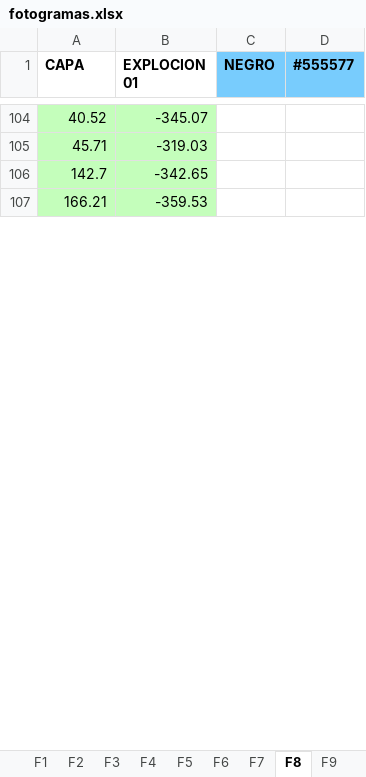
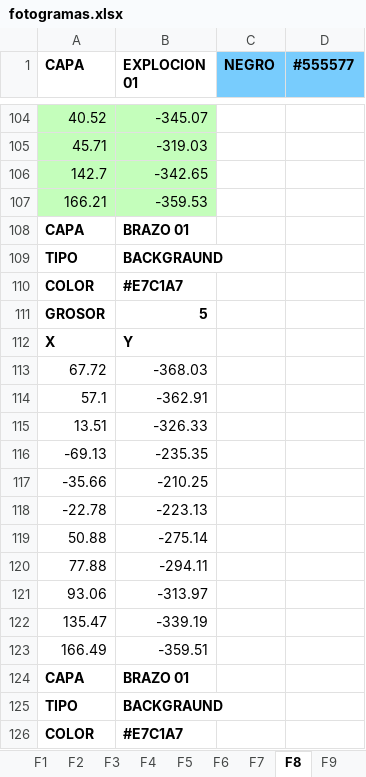
Before and after one commit to zzaun/ProyectoReze_v3, an Excel workbook: fotogramas.xlsx, sheet F8, drawn as a sheet; only a part is shown, gaps mark what is left out; values as stored, in another font and other column widths than the file's, no borders; the diff covers the shown part only; the diff names each change by its address in the sheet, - before the commit and + after, or states it on an @@ line.

```diff
--- a/fotogramas.xlsx (sheet F8)
+++ b/fotogramas.xlsx (sheet F8)
+row 108: CAPA | BRAZO 01
+row 109: TIPO | BACKGRAUND
+row 110: COLOR | #E7C1A7
+row 111: GROSOR | 5
+row 112: X | Y
+row 113: 67.72 | -368.03
+row 114: 57.1 | -362.91
+row 115: 13.51 | -326.33
+row 116: -69.13 | -235.35
+row 117: -35.66 | -210.25
+row 118: -22.78 | -223.13
+row 119: 50.88 | -275.14
+row 120: 77.88 | -294.11
+row 121: 93.06 | -313.97
+row 122: 135.47 | -339.19
+row 123: 166.49 | -359.51
+row 124: CAPA | BRAZO 01
+row 125: TIPO | BACKGRAUND
+row 126: COLOR | #E7C1A7
```
Also changed, not shown: 224 added rows, 6 edited cells and cell formats elsewhere in this sheet, sheet F0, sheet F1, sheet F2, sheet F7, sheet F6, sheet F3, 11 more sheets, other sheet tabs, 2 other files.
